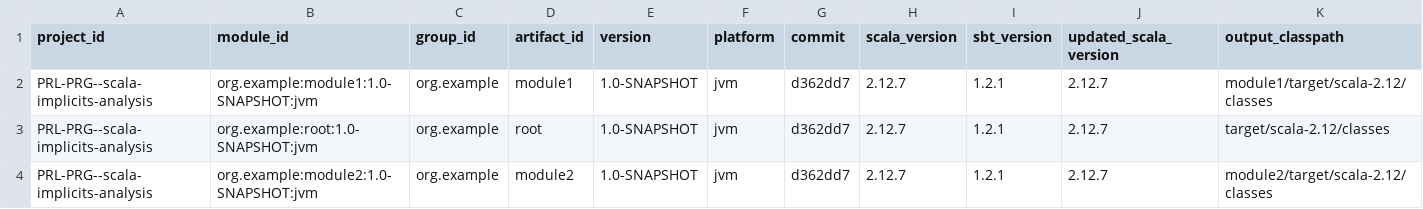
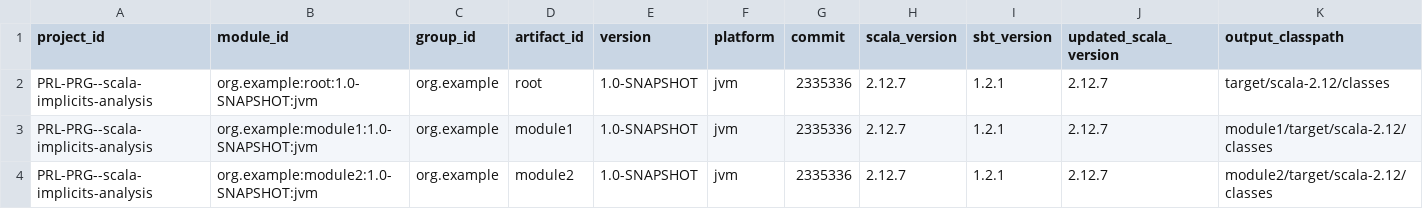
Before and after one commit to PRL-PRG/scala-implicits-analysis, a CSV file: libs/test-extractor/example-project/_analysis_/metadata-modules.csv, drawn as a sheet; only a part is shown; removed rows and columns are numbered as before the commit, all else as after; rows hold the shown columns only; the diff names each change by its address in the sheet, - before the commit and + after, or states it on an @@ line.

```diff
--- a/libs/test-extractor/example-project/_analysis_/metadata-modules.csv
+++ b/libs/test-extractor/example-project/_analysis_/metadata-modules.csv
-row 2: PRL-PRG--scala-implicits-analysis | org.example:module1:1.0-SNAPSHOT:jvm | org.example | module1 | 1.0-SNAPSHOT | jvm | d362dd7 | 2.12.7 | 1.2.1 | 2.12.7 | module1/target/scala-2.12/classes
-G2 (commit): d362dd7
+G2 (commit): 2335336
+row 3: PRL-PRG--scala-implicits-analysis | org.example:module1:1.0-SNAPSHOT:jvm | org.example | module1 | 1.0-SNAPSHOT | jvm | 2335336 | 2.12.7 | 1.2.1 | 2.12.7 | module1/target/scala-2.12/classes
-G4 (commit): d362dd7
+G4 (commit): 2335336
```
Also changed, not shown: libs/test-extractor/example-project/_analysis_/metadata-dependencies.csv, libs/test-extractor/example-project/_analysis_/metadata-sourcepaths.csv, 24 other files.
